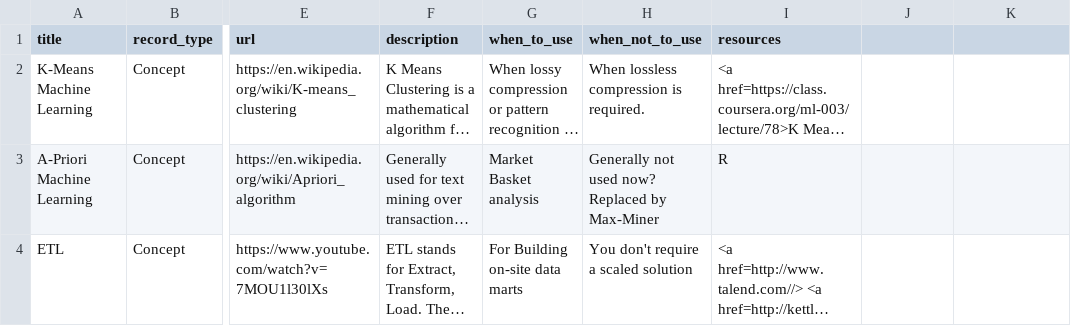
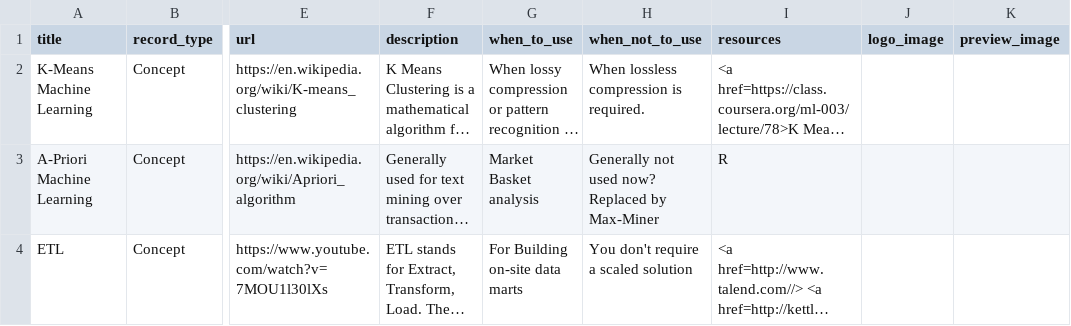
Before and after one commit to annablepj/dskb, a CSV file: solr/Concepts.csv, drawn as a sheet; only a part is shown, gaps mark what is left out; long unchanged cells end in …; the diff names each change by its address in the sheet, - before the commit and + after, or states it on an @@ line.

```diff
--- a/solr/Concepts.csv
+++ b/solr/Concepts.csv
-J1: (empty)
+J1: logo_image
-K1: (empty)
+K1: preview_image
```
Also changed, not shown: solr/Solutions.csv, solr/Tools.csv, 23 other files.
